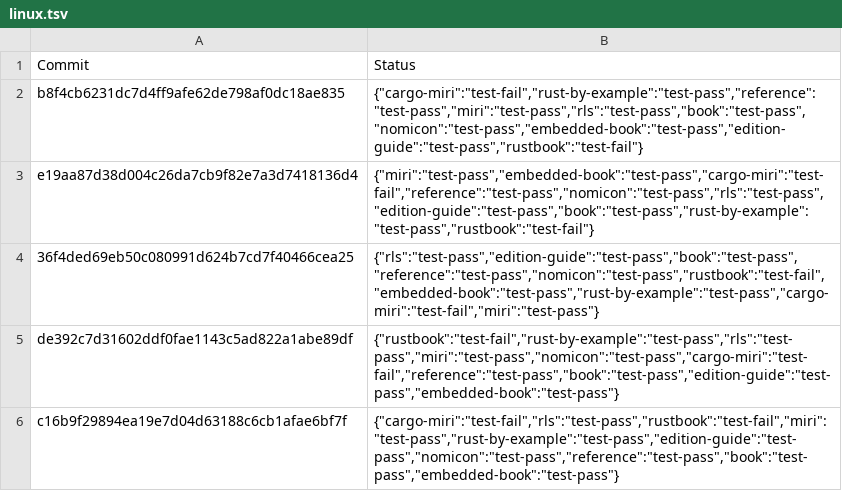
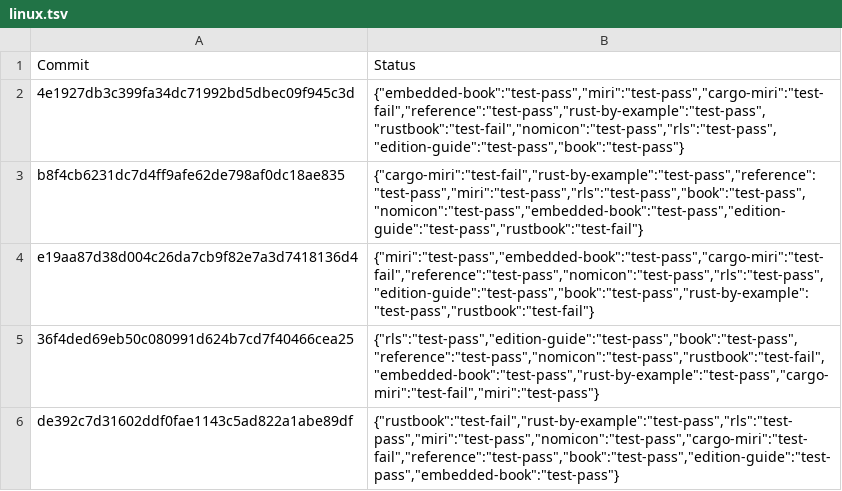
Before and after one commit to rust-lang-nursery/rust-toolstate, a TSV file: history/linux.tsv, drawn as a sheet; only a part is shown; the shorter side is filled out with more unchanged rows; the diff names each change by its address in the sheet, - before the commit and + after, or states it on an @@ line.

Commit message:
(linux CI update)

```diff
--- a/history/linux.tsv
+++ b/history/linux.tsv
+row 2: 4e1927db3c399fa34dc71992bd5dbec09f945c3d | {"embedded-book":"test-pass","miri":"test-pass","cargo-miri":"test-fail","reference":"test-pass","rust-by-example":"test-pass","rustbook":"test-fail","nomicon":"test-pass","rls":"test-pass","edition-guide":"test-pass","book":"test-pass"}
```
